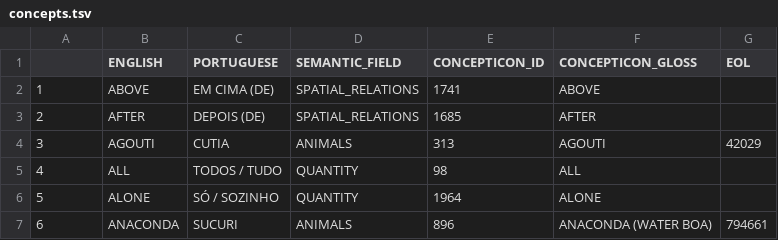
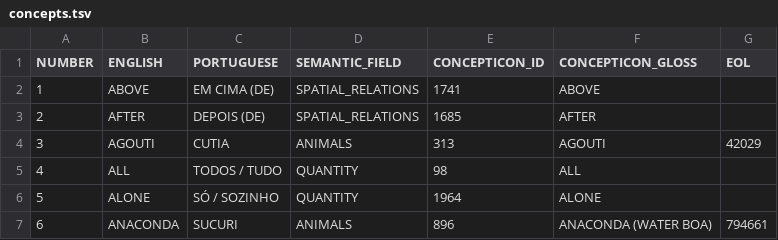
Before and after one commit to tupian-language-resources/tuled, a TSV file: etc/concepts.tsv, drawn as a sheet; only a part is shown.

```diff
--- a/etc/concepts.tsv
+++ b/etc/concepts.tsv
@@ -1,2 +1,2 @@
-	ENGLISH	PORTUGUESE	SEMANTIC_FIELD	CONCEPTICON_ID	CONCEPTICON_GLOSS	EOL
+NUMBER	ENGLISH	PORTUGUESE	SEMANTIC_FIELD	CONCEPTICON_ID	CONCEPTICON_GLOSS	EOL
 1	ABOVE	EM CIMA (DE)	SPATIAL_RELATIONS	1741	ABOVE	
```
Also changed, not shown: etc/languages.tsv, 1 other file.
